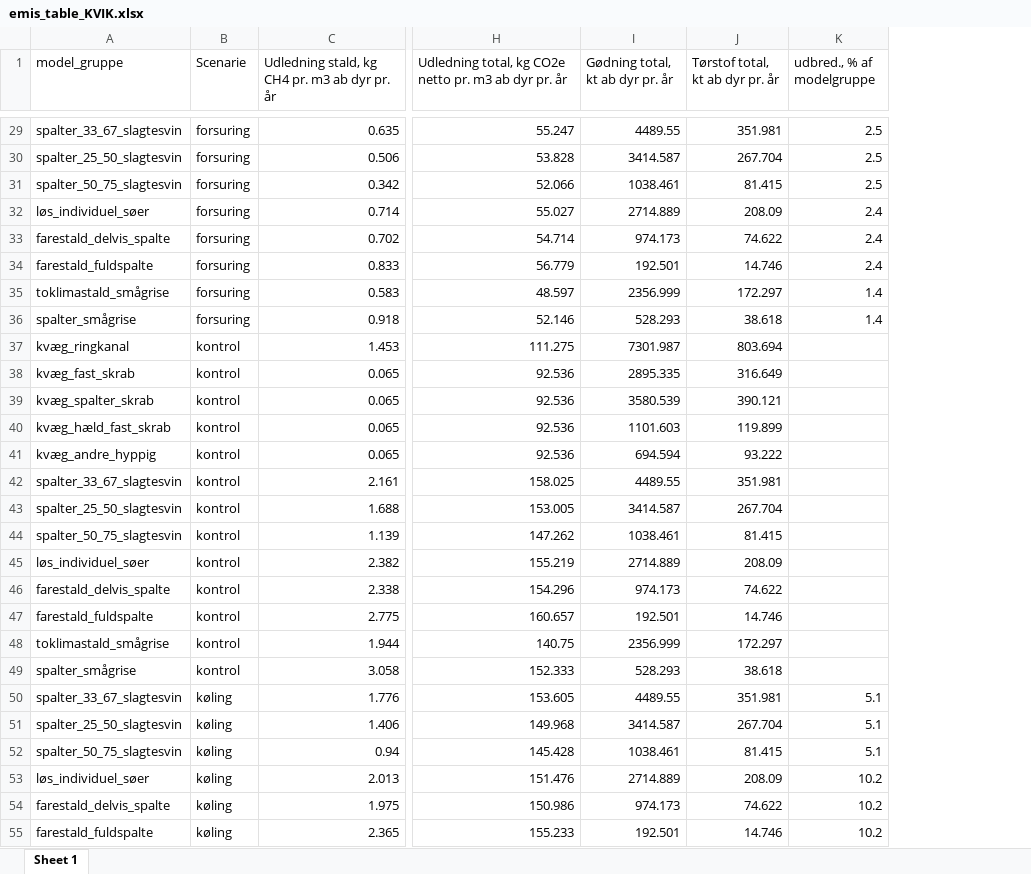
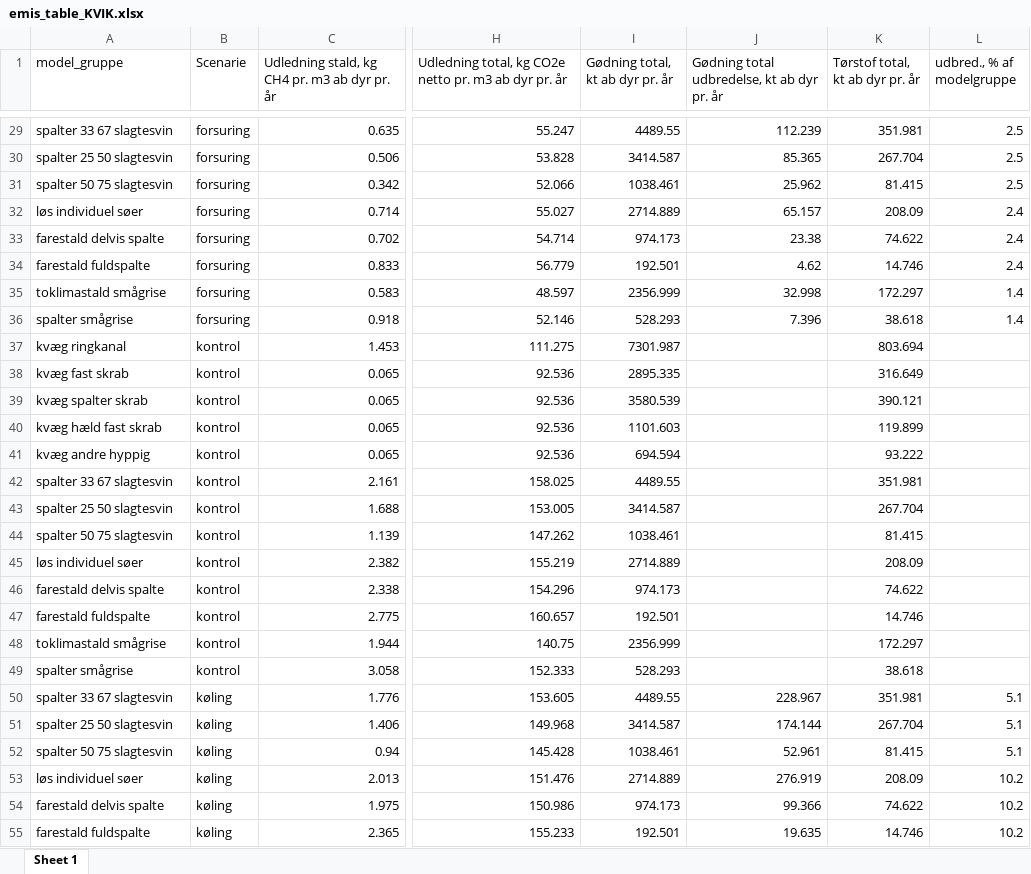
Before and after one commit to AU-BCE-EE/Dalby-2025-KVIK, an Excel workbook: output/emis_table_KVIK.xlsx, sheet Sheet 1, drawn as a sheet; only a part is shown, gaps mark what is left out; values as stored, in another font and other column widths than the file's, no borders; the diff covers the shown part only; the diff names each change by its address in the sheet, - before the commit and + after, or states it on an @@ line.

Commit message:
update with udbredelse af gødning

```diff
--- a/output/emis_table_KVIK.xlsx (sheet Sheet 1)
+++ b/output/emis_table_KVIK.xlsx (sheet Sheet 1)
+column J, row 1: Gødning total udbredelse, kt ab dyr pr. år; rows 29-55: 112.239 | 85.365 | 25.962 | 65.157 | 23.38 | 4.62 | 32.998 | 7.396 |  |  |  |  |  |  |  |  |  |  |  |  |  | 228.967 | 174.144 | 52.961 | 276.919 | 99.366 | 19.635
-A29 (model_gruppe): spalter_33_67_slagtesvin
+A29 (model_gruppe): spalter 33 67 slagtesvin
-A30 (model_gruppe): spalter_25_50_slagtesvin
+A30 (model_gruppe): spalter 25 50 slagtesvin
-A31 (model_gruppe): spalter_50_75_slagtesvin
+A31 (model_gruppe): spalter 50 75 slagtesvin
-A32 (model_gruppe): løs_individuel_søer
+A32 (model_gruppe): løs individuel søer
-A33 (model_gruppe): farestald_delvis_spalte
+A33 (model_gruppe): farestald delvis spalte
-A34 (model_gruppe): farestald_fuldspalte
+A34 (model_gruppe): farestald fuldspalte
-A35 (model_gruppe): toklimastald_smågrise
+A35 (model_gruppe): toklimastald smågrise
-A36 (model_gruppe): spalter_smågrise
+A36 (model_gruppe): spalter smågrise
-A37 (model_gruppe): kvæg_ringkanal
+A37 (model_gruppe): kvæg ringkanal
-A38 (model_gruppe): kvæg_fast_skrab
+A38 (model_gruppe): kvæg fast skrab
-A39 (model_gruppe): kvæg_spalter_skrab
+A39 (model_gruppe): kvæg spalter skrab
-A40 (model_gruppe): kvæg_hæld_fast_skrab
+A40 (model_gruppe): kvæg hæld fast skrab
-A41 (model_gruppe): kvæg_andre_hyppig
+A41 (model_gruppe): kvæg andre hyppig
-A42 (model_gruppe): spalter_33_67_slagtesvin
+A42 (model_gruppe): spalter 33 67 slagtesvin
-A43 (model_gruppe): spalter_25_50_slagtesvin
+A43 (model_gruppe): spalter 25 50 slagtesvin
-A44 (model_gruppe): spalter_50_75_slagtesvin
+A44 (model_gruppe): spalter 50 75 slagtesvin
-A45 (model_gruppe): løs_individuel_søer
+A45 (model_gruppe): løs individuel søer
-A46 (model_gruppe): farestald_delvis_spalte
+A46 (model_gruppe): farestald delvis spalte
-A47 (model_gruppe): farestald_fuldspalte
+A47 (model_gruppe): farestald fuldspalte
-A48 (model_gruppe): toklimastald_smågrise
+A48 (model_gruppe): toklimastald smågrise
-A49 (model_gruppe): spalter_smågrise
+A49 (model_gruppe): spalter smågrise
-A50 (model_gruppe): spalter_33_67_slagtesvin
+A50 (model_gruppe): spalter 33 67 slagtesvin
-A51 (model_gruppe): spalter_25_50_slagtesvin
+A51 (model_gruppe): spalter 25 50 slagtesvin
-A52 (model_gruppe): spalter_50_75_slagtesvin
+A52 (model_gruppe): spalter 50 75 slagtesvin
-A53 (model_gruppe): løs_individuel_søer
+A53 (model_gruppe): løs individuel søer
-A54 (model_gruppe): farestald_delvis_spalte
+A54 (model_gruppe): farestald delvis spalte
-A55 (model_gruppe): farestald_fuldspalte
+A55 (model_gruppe): farestald fuldspalte
```
Also changed, not shown: 110 edited cells elsewhere in this sheet, output/emis_table_DyrSamlet_KVIK.xlsx, output/udbred_poten_kt_Goedn_år.xlsx, 2 other files.
